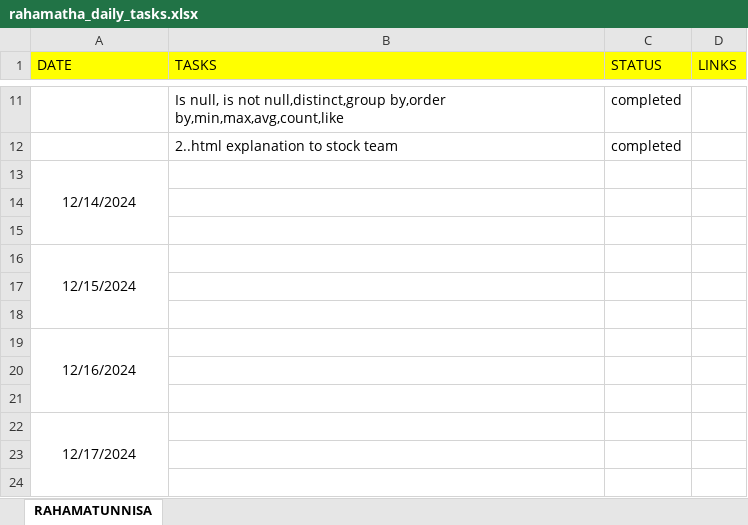
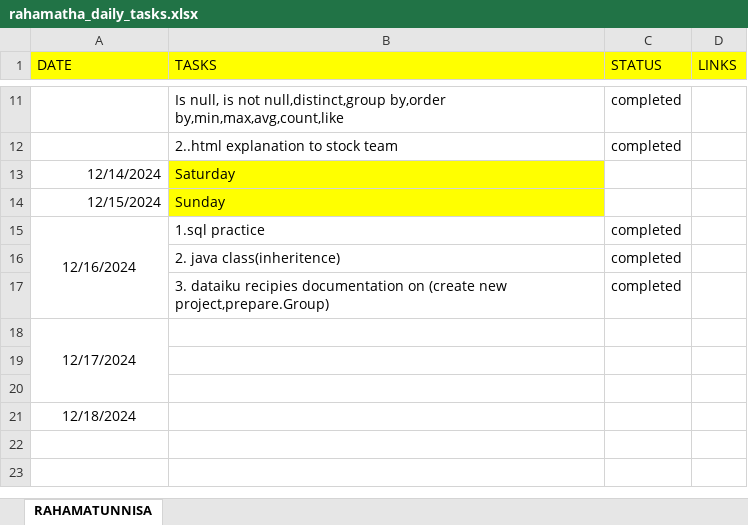
Before and after one commit to Rahamatunnisaabdul12/Daily_tasks, an Excel workbook: daily_status/rahamatha_daily_tasks.xlsx, sheet RAHAMATUNNISA, drawn as a sheet; only a part is shown, gaps mark what is left out; the shorter side is filled out with more unchanged rows; values as stored, in another font and other column widths than the file's, no borders; removed rows and columns are numbered as before the commit, all else as after; the diff names each change by its address in the sheet, - before the commit and + after, or states it on an @@ line.

```diff
--- a/daily_status/rahamatha_daily_tasks.xlsx (sheet RAHAMATUNNISA)
+++ b/daily_status/rahamatha_daily_tasks.xlsx (sheet RAHAMATUNNISA)
-A13 alignment: center
+A13 alignment: right
-A13:A15 merged
-B13 (TASKS): (empty)
+B13 (TASKS): Saturday
-B13 fill: none
+B13 fill: #FFFF00
-row 14: (empty)
-row 15: (empty)
-A14 alignment: center
+A14 alignment: right
-A16:A18 merged
-B14 (TASKS): (empty)
+B14 (TASKS): Sunday
-B14 fill: none
+B14 fill: #FFFF00
-row 17: (empty)
-row 18: (empty)
-B15 (TASKS): (empty)
+B15 (TASKS): 1.sql practice
-C15 (STATUS): (empty)
+C15 (STATUS): completed
-row 16: (empty)
+row 16:  | 2. java class(inheritence) | completed
-row 17: (empty)
+row 17:  | 3. dataiku recipies documentation on (create new project,prepare.Group) | completed
```
Also changed, not shown: daily_status/rahamatha_skill_set.xlsx.
